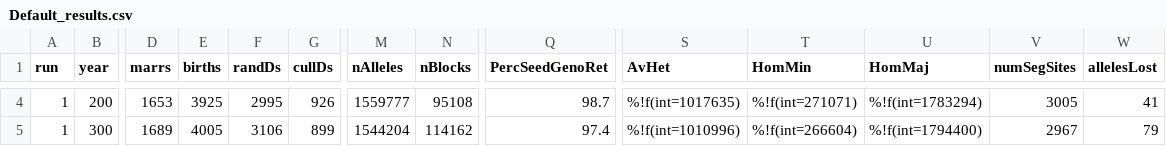
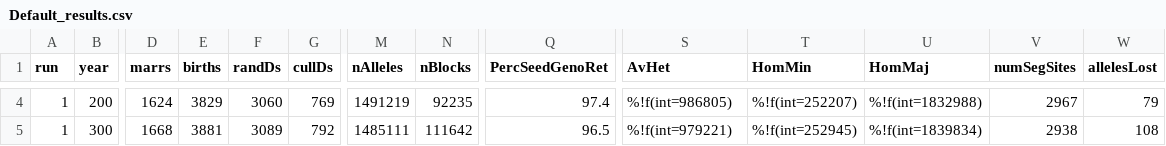
Before and after one commit to cmiteam/DRIFT, a CSV file: results/Default_results.csv, drawn as a sheet; only a part is shown, gaps mark what is left out; the diff covers the shown part only; the diff names each change by its address in the sheet, - before the commit and + after, or states it on an @@ line.

```diff
--- a/results/Default_results.csv
+++ b/results/Default_results.csv
-D4 (marrs): 1653
+D4 (marrs): 1624
-E4 (births): 3925
+E4 (births): 3829
-F4 (randDs): 2995
+F4 (randDs): 3060
-G4 (cullDs): 926
+G4 (cullDs): 769
-M4 (nAlleles): 1559777
+M4 (nAlleles): 1491219
-N4 (nBlocks): 95108
+N4 (nBlocks): 92235
-Q4 (PercSeedGenoRet): 98.7
+Q4 (PercSeedGenoRet): 97.4
-S4 (AvHet): %!f(int=1017635)
+S4 (AvHet): %!f(int=986805)
-T4 (HomMin): %!f(int=271071)
+T4 (HomMin): %!f(int=252207)
-U4 (HomMaj): %!f(int=1783294)
+U4 (HomMaj): %!f(int=1832988)
-V4 (numSegSites): 3005
+V4 (numSegSites): 2967
-W4 (allelesLost): 41
+W4 (allelesLost): 79
-D5 (marrs): 1689
+D5 (marrs): 1668
-E5 (births): 4005
+E5 (births): 3881
-F5 (randDs): 3106
+F5 (randDs): 3089
-G5 (cullDs): 899
+G5 (cullDs): 792
-M5 (nAlleles): 1544204
+M5 (nAlleles): 1485111
-N5 (nBlocks): 114162
+N5 (nBlocks): 111642
-Q5 (PercSeedGenoRet): 97.4
+Q5 (PercSeedGenoRet): 96.5
-S5 (AvHet): %!f(int=1010996)
+S5 (AvHet): %!f(int=979221)
-T5 (HomMin): %!f(int=266604)
+T5 (HomMin): %!f(int=252945)
-U5 (HomMaj): %!f(int=1794400)
+U5 (HomMaj): %!f(int=1839834)
-V5 (numSegSites): 2967
+V5 (numSegSites): 2938
-W5 (allelesLost): 79
+W5 (allelesLost): 108
```
Also changed, not shown: 172 edited cells elsewhere in this file, static/parameter_defaults.csv, 7 other files.
